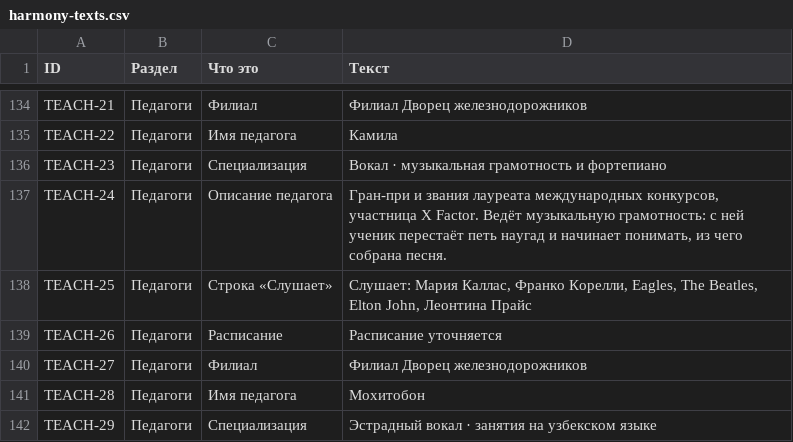
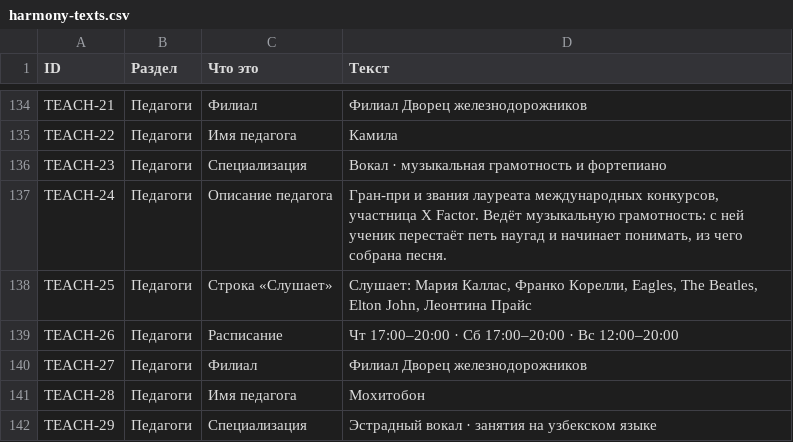
Before and after one commit to abddaler/harmony-site, a CSV file: harmony-texts.csv, drawn as a sheet; only a part is shown, gaps mark what is left out.

```diff
--- a/harmony-texts.csv
+++ b/harmony-texts.csv
@@ -138,3 +138,3 @@
 "TEACH-25","Педагоги","Строка «Слушает»","Слушает: Мария Каллас, Франко Корелли, Eagles, The Beatles, Elton John, Леонтина Прайс"
-"TEACH-26","Педагоги","Расписание","Расписание уточняется"
+"TEACH-26","Педагоги","Расписание","Чт 17:00–20:00 · Сб 17:00–20:00 · Вс 12:00–20:00"
 "TEACH-27","Педагоги","Филиал","Филиал Дворец железнодорожников"
```
Also changed, not shown: 5 other files.
